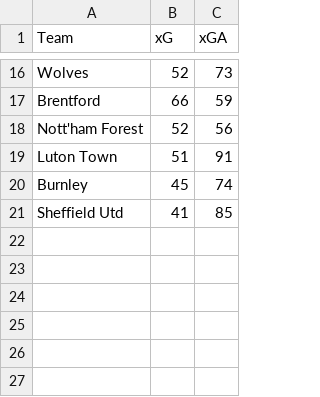
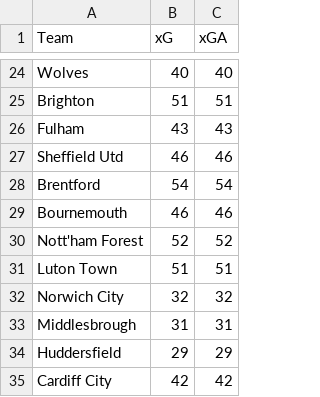
Before and after one commit to ML-Project-PremierInsights/ELO-Insights, a CSV file: Datasets/Team Stats/XG_Team_Ratings.csv, drawn as a sheet; only a part is shown, gaps mark what is left out; removed rows and columns are numbered as before the commit, all else as after; the diff covers the shown part only; the diff names each change by its address in the sheet, - before the commit and + after, or states it on an @@ line.

Commit message:
Updated XG team ratings

```diff
--- a/Datasets/Team Stats/XG_Team_Ratings.csv
+++ b/Datasets/Team Stats/XG_Team_Ratings.csv
-B24 (xG): 52
+B24 (xG): 40
-C24 (xGA): 73
+C24 (xGA): 40
+row 25: Brighton | 51 | 51
+row 26: Fulham | 43 | 43
+row 27: Sheffield Utd | 46 | 46
-B28 (xG): 66
+B28 (xG): 54
-C28 (xGA): 59
+C28 (xGA): 54
+row 29: Bournemouth | 46 | 46
-C30 (xGA): 56
+C30 (xGA): 52
-C31 (xGA): 91
+C31 (xGA): 51
-row 20: Burnley | 45 | 74
-row 21: Sheffield Utd | 41 | 85
+row 32: Norwich City | 32 | 32
+row 33: Middlesbrough | 31 | 31
+row 34: Huddersfield | 29 | 29
+row 35: Cardiff City | 42 | 42
```
Also changed, not shown: 17 added rows, 9 removed rows and 10 edited cells elsewhere in this file, Datasets/feature_dataset.csv, 1 other file.
